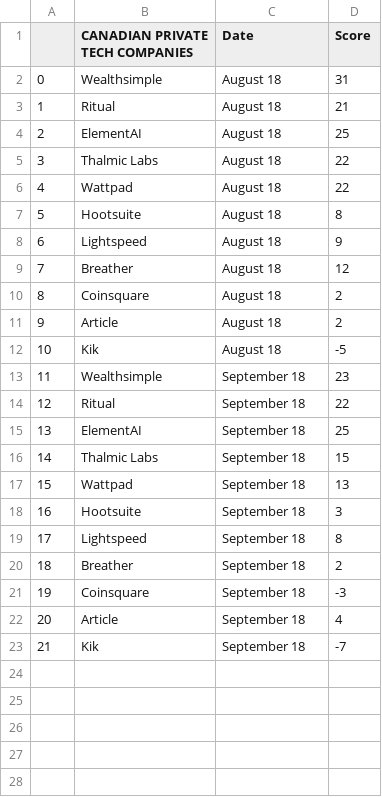
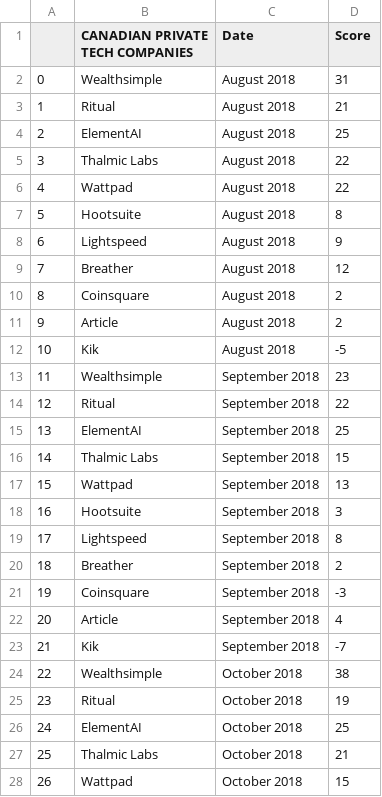
Before and after one commit to JulienAssouline/data-studios-projects, a CSV file: docs/The_ Logic/CANADIAN PRIVATE TECH COMPANIES The Logic.csv, drawn as a sheet; only a part is shown; the diff covers the shown part only.

```diff
--- a/docs/The_ Logic/CANADIAN PRIVATE TECH COMPANIES The Logic.csv
+++ b/docs/The_ Logic/CANADIAN PRIVATE TECH COMPANIES The Logic.csv
@@ -1,23 +1,28 @@
 ,CANADIAN PRIVATE TECH COMPANIES,Date,Score
-0,Wealthsimple,August 18,31
-1,Ritual,August 18,21
-2,ElementAI,August 18,25
-3,Thalmic Labs,August 18,22
-4,Wattpad,August 18,22
-5,Hootsuite,August 18,8
-6,Lightspeed,August 18,9
-7,Breather,August 18,12
-8,Coinsquare,August 18,2
-9,Article,August 18,2
-10,Kik,August 18,-5
-11,Wealthsimple,September 18,23
-12,Ritual,September 18,22
-13,ElementAI,September 18,25
-14,Thalmic Labs,September 18,15
-15,Wattpad,September 18,13
-16,Hootsuite,September 18,3
-17,Lightspeed,September 18,8
-18,Breather,September 18,2
-19,Coinsquare,September 18,-3
-20,Article,September 18,4
-21,Kik,September 18,-7
+0,Wealthsimple,August 2018,31
+1,Ritual,August 2018,21
+2,ElementAI,August 2018,25
+3,Thalmic Labs,August 2018,22
+4,Wattpad,August 2018,22
+5,Hootsuite,August 2018,8
+6,Lightspeed,August 2018,9
+7,Breather,August 2018,12
+8,Coinsquare,August 2018,2
+9,Article,August 2018,2
+10,Kik,August 2018,-5
+11,Wealthsimple,September 2018,23
+12,Ritual,September 2018,22
+13,ElementAI,September 2018,25
+14,Thalmic Labs,September 2018,15
+15,Wattpad,September 2018,13
+16,Hootsuite,September 2018,3
+17,Lightspeed,September 2018,8
+18,Breather,September 2018,2
+19,Coinsquare,September 2018,-3
+20,Article,September 2018,4
+21,Kik,September 2018,-7
+22,Wealthsimple,October 2018,38
+23,Ritual,October 2018,19
+24,ElementAI,October 2018,25
+25,Thalmic Labs,October 2018,21
+26,Wattpad,October 2018,15
```
Also changed, not shown: 6 added rows elsewhere in this file, 3 other files.
